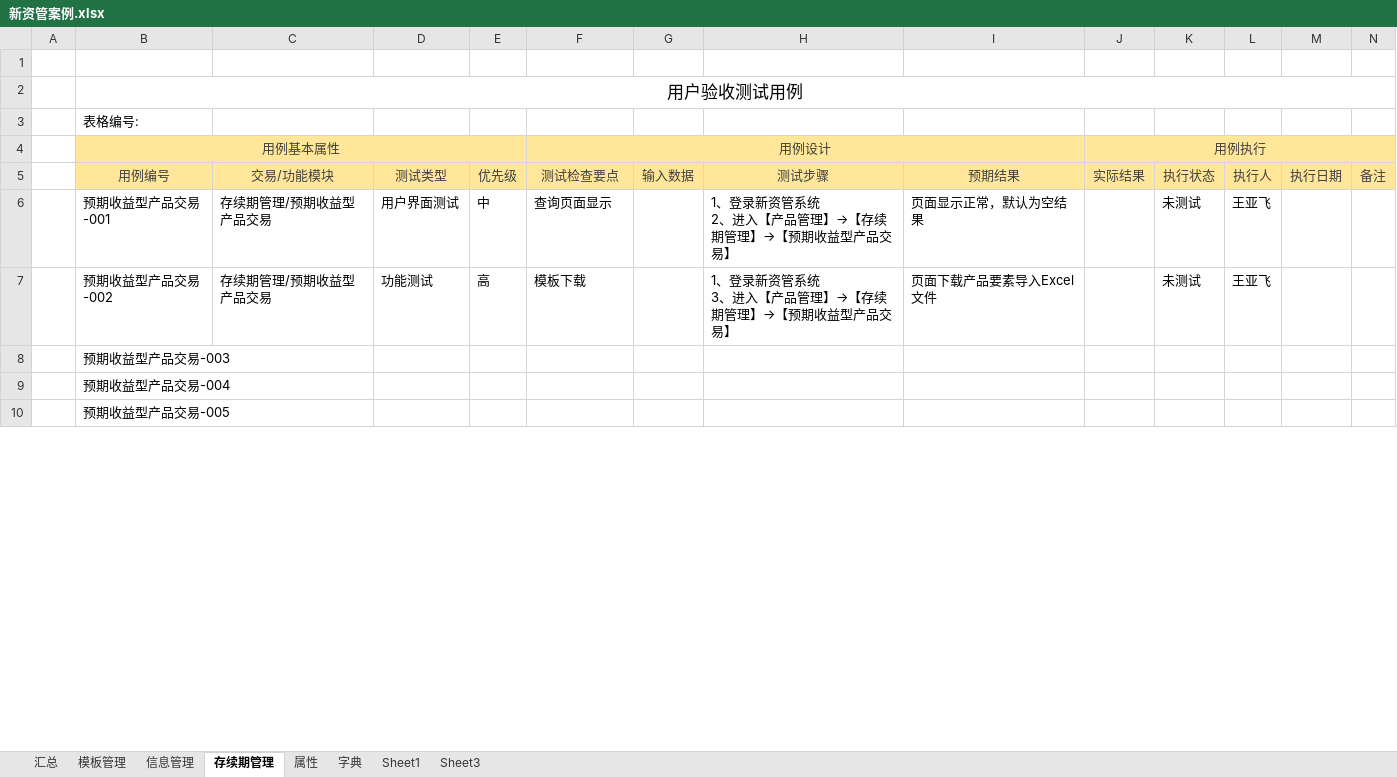
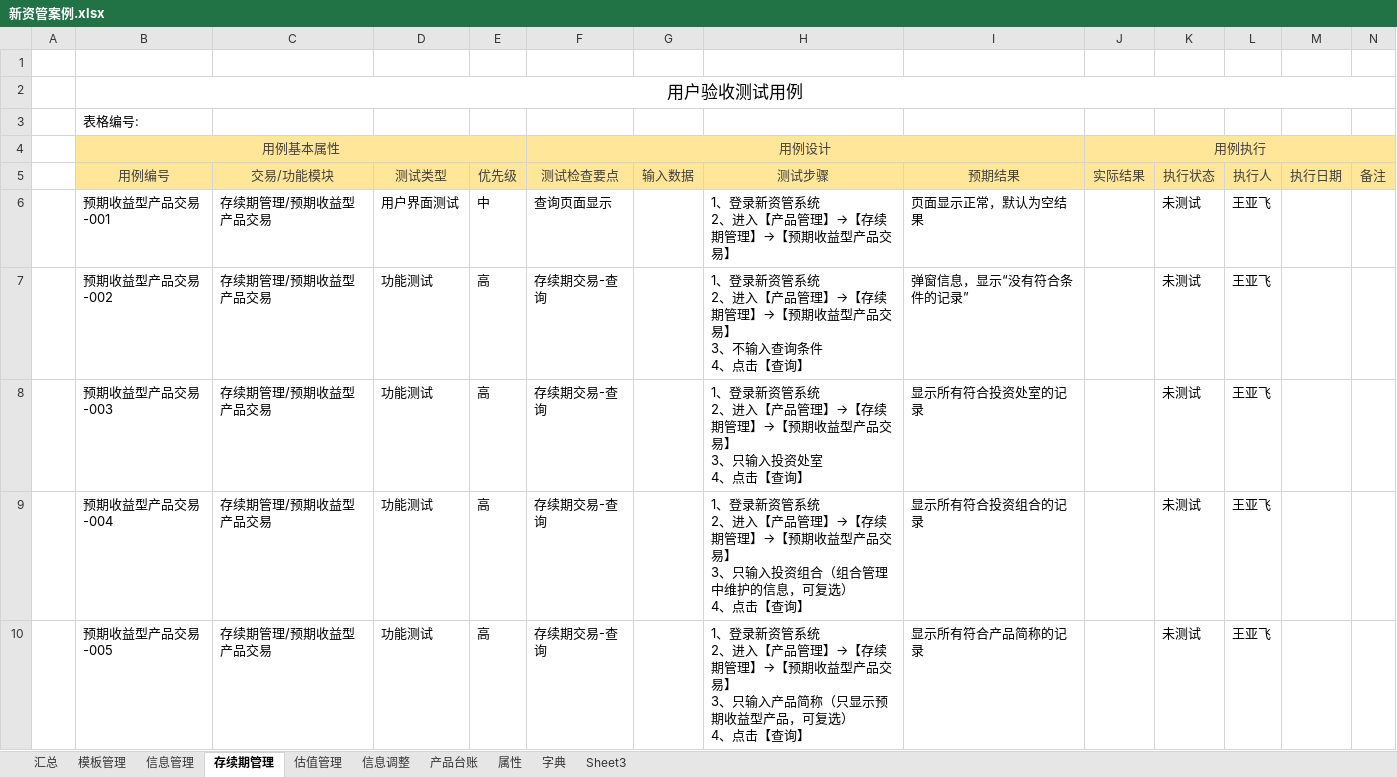
Before and after one commit to W7297911/test, an Excel workbook: wenjian/新资管案例.xlsx, sheet 存续期管理, drawn as a sheet; only a part is shown; values as stored, in another font and other column widths than the file's, no borders; ↵ is a line break in a cell; the diff covers the shown part only; the diff names each change by its address in the sheet, - before the commit and + after, or states it on an @@ line.

```diff
--- a/wenjian/新资管案例.xlsx (sheet 存续期管理)
+++ b/wenjian/新资管案例.xlsx (sheet 存续期管理)
-sheet tab: Sheet1
+sheet tab: 估值管理
+sheet tab: 信息调整
+sheet tab: 产品台账
-F7: 模板下载
+F7: 存续期交易-查询
-H7: …管系统 ↵ 3、进入【产品管理】→【存续期管理】→【预期收益型产品交易】
+H7: …管系统 ↵ 2、进入【产品管理】→【存续期管理】→【预期收益型产品交易】 ↵ 3、不输入查询条件 ↵ 4、点击【查询】
-I7: 页面下载产品要素导入Excel文件
+I7: 弹窗信息，显示“没有符合条件的记录”
-C8:C10: (empty)
+C8:C10: 存续期管理/预期收益型产品交易
-D8:D10: (empty)
+D8:D10: 功能测试
-E8:E10: (empty)
+E8:E10: 高
-F8:F10: (empty)
+F8:F10: 存续期交易-查询
-H8: (empty)
+H8: 1、登录新资管系统 ↵ 2、进入【产品管理】→【存续期管理】→【预期收益型产品交易】 ↵ 3、只输入投资处室 ↵ 4、点击【查询】
-I8: (empty)
+I8: 显示所有符合投资处室的记录
-K8:K10: (empty)
+K8:K10: 未测试
-L8:L10: (empty)
+L8:L10: 王亚飞
-H9: (empty)
+H9: 1、登录新资管系统 ↵ 2、进入【产品管理】→【存续期管理】→【预期收益型产品交易】 ↵ 3、只输入投资组合（组合管理中维护的信息，可复选） ↵ 4、点击【查询】
-I9: (empty)
+I9: 显示所有符合投资组合的记录
-H10: (empty)
+H10: 1、登录新资管系统 ↵ 2、进入【产品管理】→【存续期管理】→【预期收益型产品交易】 ↵ 3、只输入产品简称（只显示预期收益型产品，可复选） ↵ 4、点击【查询】
-I10: (empty)
+I10: 显示所有符合产品简称的记录
```
Also changed, not shown: 135 added rows, 32 edited cells and cell formats elsewhere in this sheet, sheet 属性, sheet 字典.
